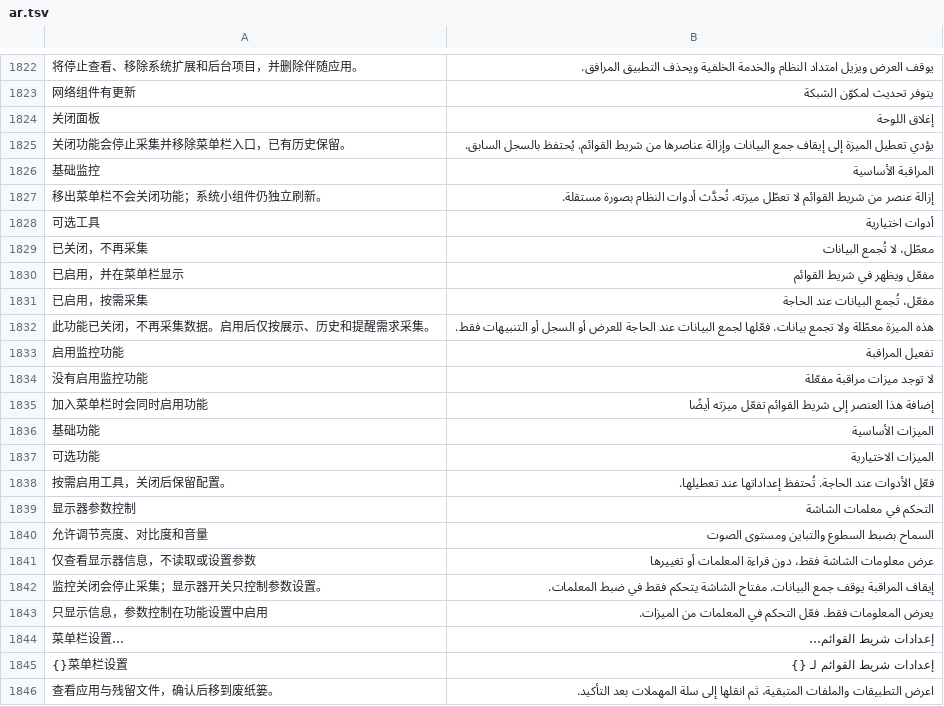
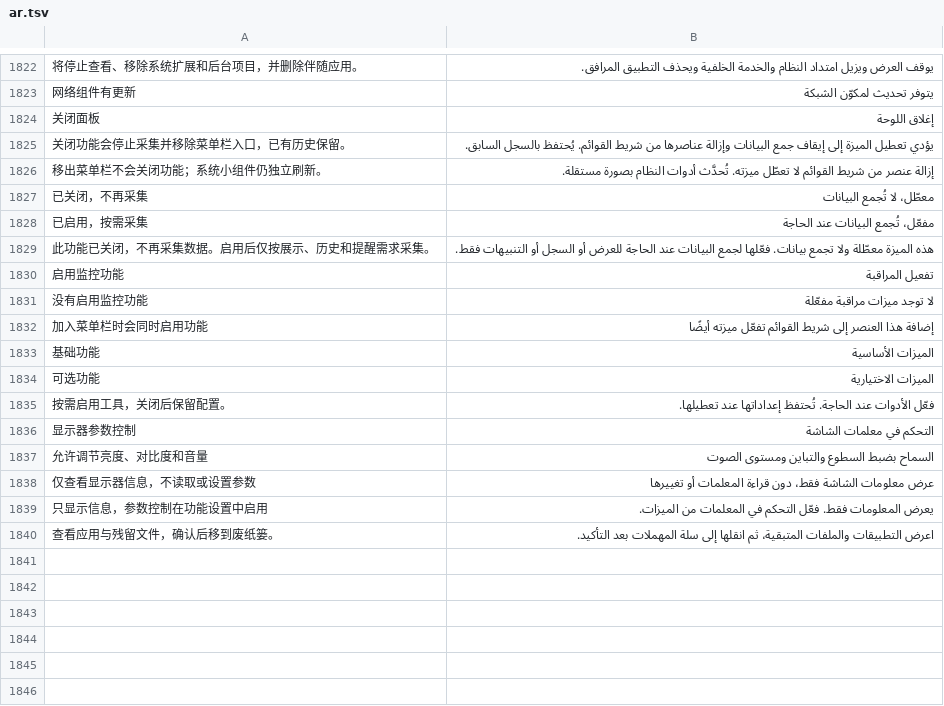
Before and after one commit to ysicing/XStats, a TSV file: Packages/XStatsKit/Sources/Localization/Resources/ar.tsv, drawn as a sheet; only a part is shown, gaps mark what is left out; the diff names each change by its address in the sheet, - before the commit and + after, or states it on an @@ line.

```diff
--- a/Packages/XStatsKit/Sources/Localization/Resources/ar.tsv
+++ b/Packages/XStatsKit/Sources/Localization/Resources/ar.tsv
-row 1826: 基础监控 | المراقبة الأساسية
-row 1828: 可选工具 | أدوات اختيارية
-row 1830: 已启用，并在菜单栏显示 | مفعّل ويظهر في شريط القوائم
-row 1842: 监控关闭会停止采集；显示器开关只控制参数设置。 | إيقاف المراقبة يوقف جمع البيانات. مفتاح الشاشة يتحكم فقط في ضبط المعلمات.
-row 1844: 菜单栏设置… | إعدادات شريط القوائم…
-row 1845: {}菜单栏设置 | إعدادات شريط القوائم لـ {}
```
Also changed, not shown: Packages/XStatsKit/Sources/Localization/Resources/de.tsv, Packages/XStatsKit/Sources/Localization/Resources/es.tsv, 11 other files.
